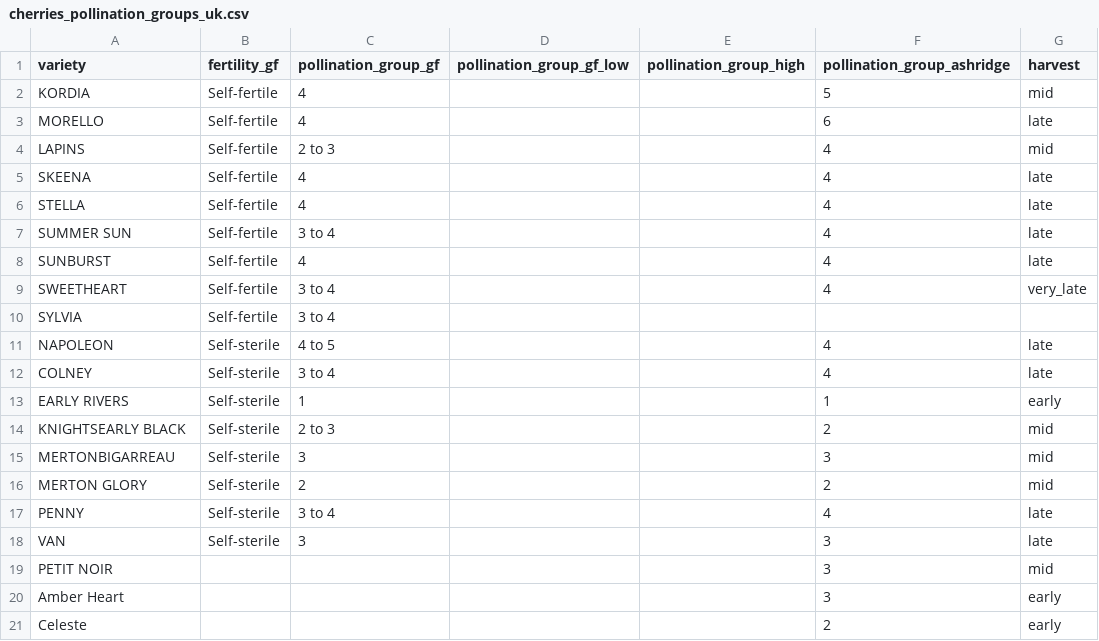
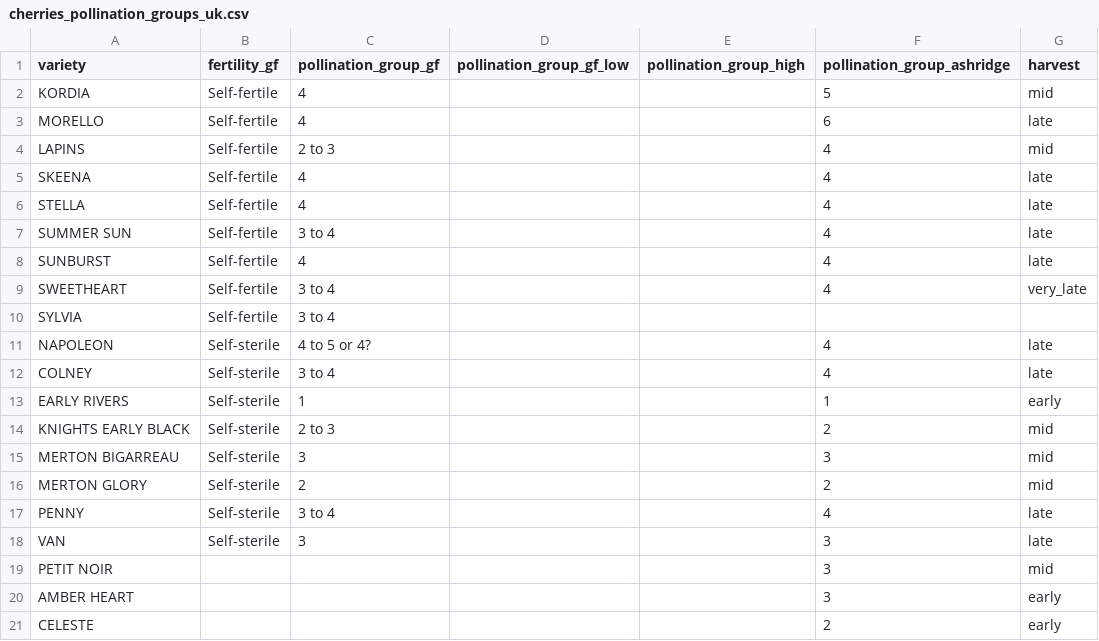
Before and after one commit to eeenilsson/odling, a CSV file: cherries_pollination_groups_uk.csv, drawn as a sheet.

```diff
--- a/cherries_pollination_groups_uk.csv
+++ b/cherries_pollination_groups_uk.csv
@@ -10,7 +10,7 @@
 "SYLVIA","Self-fertile","3 to 4",,,,
-"NAPOLEON","Self-sterile","4 to 5",,,4,"late"
+"NAPOLEON","Self-sterile","4 to 5 or 4?",,,4,"late"
 "COLNEY","Self-sterile","3 to 4",,,4,"late"
 "EARLY RIVERS","Self-sterile",1,,,1,"early"
-"KNIGHTSEARLY BLACK","Self-sterile","2 to 3",,,2,"mid"
-"MERTONBIGARREAU","Self-sterile",3,,,3,"mid"
+"KNIGHTS EARLY BLACK","Self-sterile","2 to 3",,,2,"mid"
+"MERTON BIGARREAU","Self-sterile",3,,,3,"mid"
 "MERTON GLORY","Self-sterile",2,,,2,"mid"
@@ -19,3 +19,3 @@
 "PETIT NOIR",,,,,3,"mid"
-"Amber Heart",,,,,3,"early"
-"Celeste",,,,,2,"early"
+"AMBER HEART",,,,,3,"early"
+"CELESTE",,,,,2,"early"
```
Also changed, not shown: bbch_scale_stone_fruit.csv, rosbreed_trait_descriptors.csv, 40 other files.
